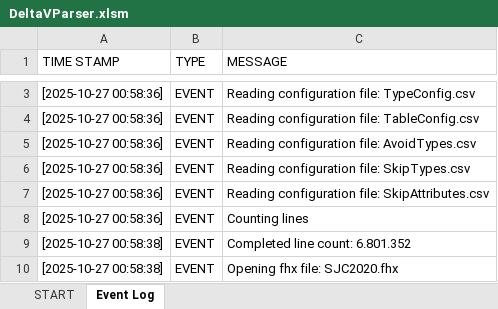
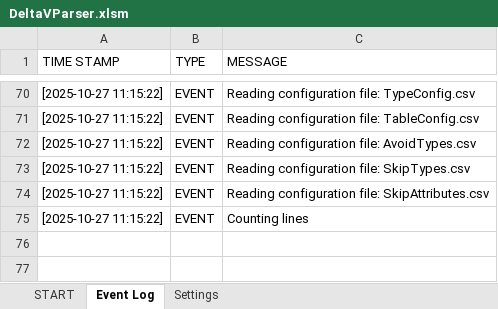
Before and after one commit to claudiolop/DeltaVParser, an Excel workbook: DeltaVParser.xlsm, sheet Event Log, drawn as a sheet; only a part is shown, gaps mark what is left out; values as stored, in another font and other column widths than the file's, no borders; table styles not drawn; removed rows and columns are numbered as before the commit, all else as after; the diff covers the shown part only; the diff names each change by its address in the sheet, - before the commit and + after, or states it on an @@ line.

```diff
--- a/DeltaVParser.xlsm (sheet Event Log)
+++ b/DeltaVParser.xlsm (sheet Event Log)
+sheet tab: Settings
-A70:A75 (TIME STAMP): [2025-10-27 00:58:36]
+A70:A75 (TIME STAMP): [2025-10-27 11:15:22]
-row 9: [2025-10-27 00:58:38] | EVENT | Completed line count: 6.801.352
-row 10: [2025-10-27 00:58:38] | EVENT | Opening fhx file: SJC2020.fhx
```
Also changed, not shown: 67 added rows and 2 edited cells elsewhere in this sheet, sheet START, 11 other files.
